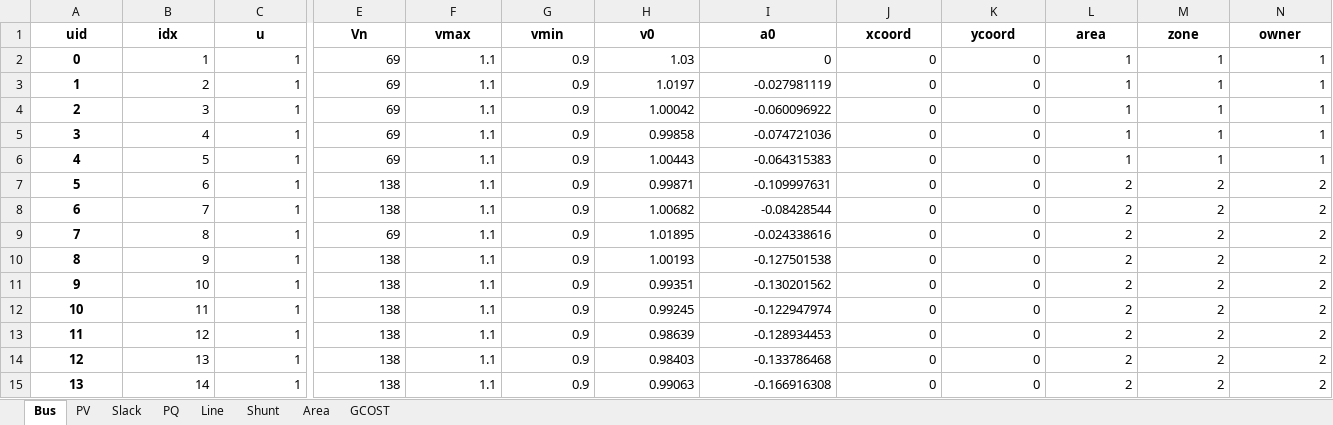
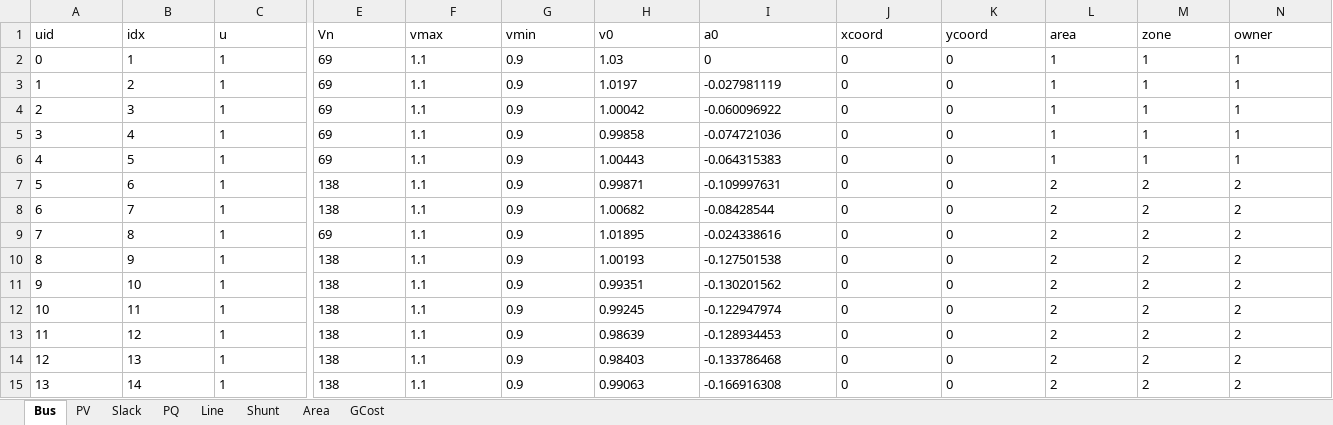
Before and after one commit to CURENT/ams, an Excel workbook: ams/cases/ieee14/ieee14.xlsx, sheet Bus, drawn as a sheet; only a part is shown, gaps mark what is left out; values as stored, in another font and other column widths than the file's, no borders; the diff covers the shown part only; the diff names each change by its address in the sheet, - before the commit and + after, or states it on an @@ line.

```diff
--- a/ams/cases/ieee14/ieee14.xlsx (sheet Bus)
+++ b/ams/cases/ieee14/ieee14.xlsx (sheet Bus)
-sheet tab: GCOST
+sheet tab: GCost
@@ A1:N1 bold: on → off, alignment: center → left @@
@@ A2:A15 bold: on → off, alignment: center → left @@
-B2:C15 alignment: right
+B2:C15 alignment: left
-E2:N15 alignment: right
+E2:N15 alignment: left
```
Also changed, not shown: cell formats elsewhere in this sheet, sheet Line, sheet PQ, sheet PV, sheet Slack, sheet Shunt, sheet Area.
